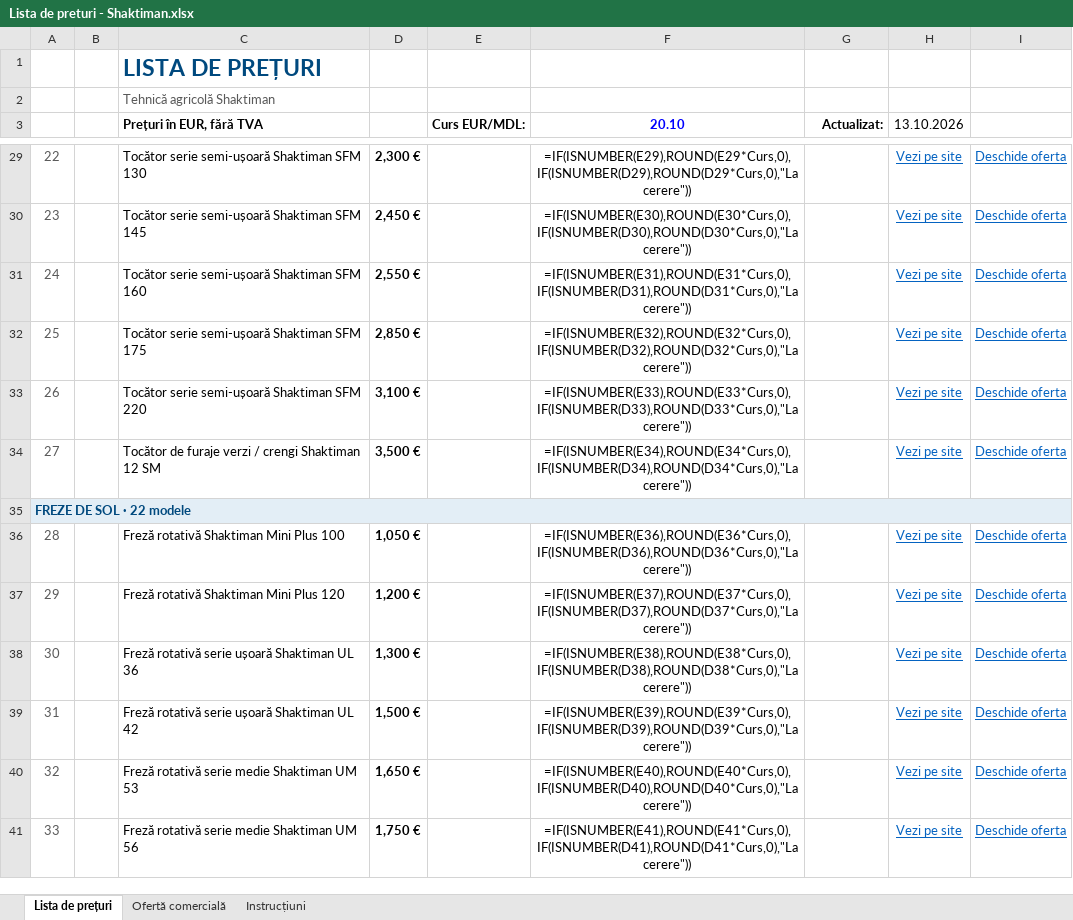
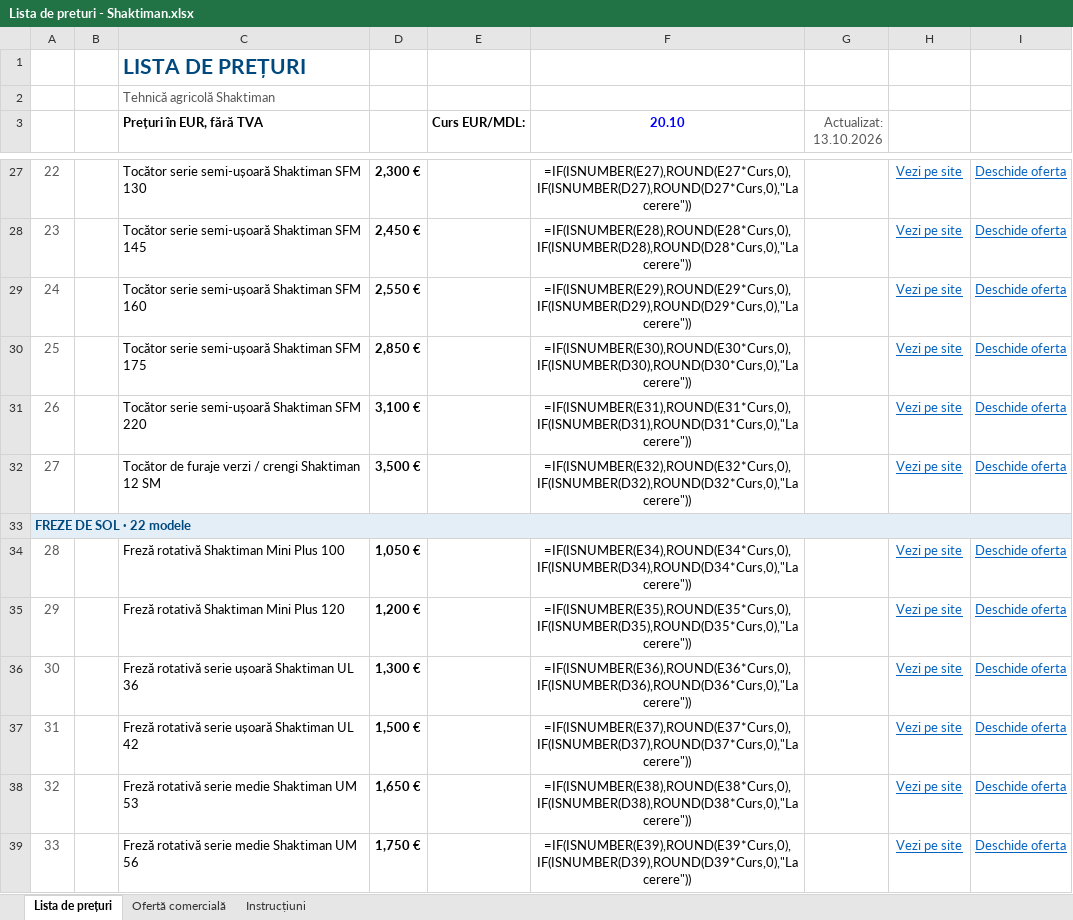
Before and after one commit to Ozonteh/oferte-lista-de-preturi-, an Excel workbook: output/Lista de preturi - Shaktiman.xlsx, sheet Lista de prețuri, drawn as a sheet; only a part is shown, gaps mark what is left out; values as stored, in another font and other column widths than the file's, no borders; formulas without a stored value are shown as written; charts and pictures not drawn; addresses are those after the commit; the diff covers the shown part only; the diff names each change by its address in the sheet, - before the commit and + after, or states it on an @@ line.

```diff
--- a/output/Lista de preturi - Shaktiman.xlsx (sheet Lista de prețuri)
+++ b/output/Lista de preturi - Shaktiman.xlsx (sheet Lista de prețuri)
@@ C1 text size: smaller @@
-G3: Actualizat:
+G3: Actualizat: 13.10.2026
@@ G3 bold: on → off, text colour: black → #595959 @@
-H3: 13.10.2026
+H3: (empty)
-F27 (20.10): =IF(ISNUMBER(E29),ROUND(E29*Curs,0),IF(ISNUMBER(D29),ROUND(D29*Curs,0),"La cerere"))
+F27 (20.10): =IF(ISNUMBER(E27),ROUND(E27*Curs,0),IF(ISNUMBER(D27),ROUND(D27*Curs,0),"La cerere"))
-F28 (20.10): =IF(ISNUMBER(E30),ROUND(E30*Curs,0),IF(ISNUMBER(D30),ROUND(D30*Curs,0),"La cerere"))
+F28 (20.10): =IF(ISNUMBER(E28),ROUND(E28*Curs,0),IF(ISNUMBER(D28),ROUND(D28*Curs,0),"La cerere"))
-F29 (20.10): =IF(ISNUMBER(E31),ROUND(E31*Curs,0),IF(ISNUMBER(D31),ROUND(D31*Curs,0),"La cerere"))
+F29 (20.10): =IF(ISNUMBER(E29),ROUND(E29*Curs,0),IF(ISNUMBER(D29),ROUND(D29*Curs,0),"La cerere"))
-F30 (20.10): =IF(ISNUMBER(E32),ROUND(E32*Curs,0),IF(ISNUMBER(D32),ROUND(D32*Curs,0),"La cerere"))
+F30 (20.10): =IF(ISNUMBER(E30),ROUND(E30*Curs,0),IF(ISNUMBER(D30),ROUND(D30*Curs,0),"La cerere"))
-F31 (20.10): =IF(ISNUMBER(E33),ROUND(E33*Curs,0),IF(ISNUMBER(D33),ROUND(D33*Curs,0),"La cerere"))
+F31 (20.10): =IF(ISNUMBER(E31),ROUND(E31*Curs,0),IF(ISNUMBER(D31),ROUND(D31*Curs,0),"La cerere"))
-F32 (20.10): =IF(ISNUMBER(E34),ROUND(E34*Curs,0),IF(ISNUMBER(D34),ROUND(D34*Curs,0),"La cerere"))
+F32 (20.10): =IF(ISNUMBER(E32),ROUND(E32*Curs,0),IF(ISNUMBER(D32),ROUND(D32*Curs,0),"La cerere"))
-F34 (20.10): =IF(ISNUMBER(E36),ROUND(E36*Curs,0),IF(ISNUMBER(D36),ROUND(D36*Curs,0),"La cerere"))
+F34 (20.10): =IF(ISNUMBER(E34),ROUND(E34*Curs,0),IF(ISNUMBER(D34),ROUND(D34*Curs,0),"La cerere"))
-F35 (20.10): =IF(ISNUMBER(E37),ROUND(E37*Curs,0),IF(ISNUMBER(D37),ROUND(D37*Curs,0),"La cerere"))
+F35 (20.10): =IF(ISNUMBER(E35),ROUND(E35*Curs,0),IF(ISNUMBER(D35),ROUND(D35*Curs,0),"La cerere"))
-F36 (20.10): =IF(ISNUMBER(E38),ROUND(E38*Curs,0),IF(ISNUMBER(D38),ROUND(D38*Curs,0),"La cerere"))
+F36 (20.10): =IF(ISNUMBER(E36),ROUND(E36*Curs,0),IF(ISNUMBER(D36),ROUND(D36*Curs,0),"La cerere"))
-F37 (20.10): =IF(ISNUMBER(E39),ROUND(E39*Curs,0),IF(ISNUMBER(D39),ROUND(D39*Curs,0),"La cerere"))
+F37 (20.10): =IF(ISNUMBER(E37),ROUND(E37*Curs,0),IF(ISNUMBER(D37),ROUND(D37*Curs,0),"La cerere"))
-F38 (20.10): =IF(ISNUMBER(E40),ROUND(E40*Curs,0),IF(ISNUMBER(D40),ROUND(D40*Curs,0),"La cerere"))
+F38 (20.10): =IF(ISNUMBER(E38),ROUND(E38*Curs,0),IF(ISNUMBER(D38),ROUND(D38*Curs,0),"La cerere"))
-F39 (20.10): =IF(ISNUMBER(E41),ROUND(E41*Curs,0),IF(ISNUMBER(D41),ROUND(D41*Curs,0),"La cerere"))
+F39 (20.10): =IF(ISNUMBER(E39),ROUND(E39*Curs,0),IF(ISNUMBER(D39),ROUND(D39*Curs,0),"La cerere"))
```
Also changed, not shown: 1 removed row, 1 moved row and 57 edited cells elsewhere in this sheet, charts or pictures, output/Lista de preturi - Tractoare.xlsx, 1 other file.
